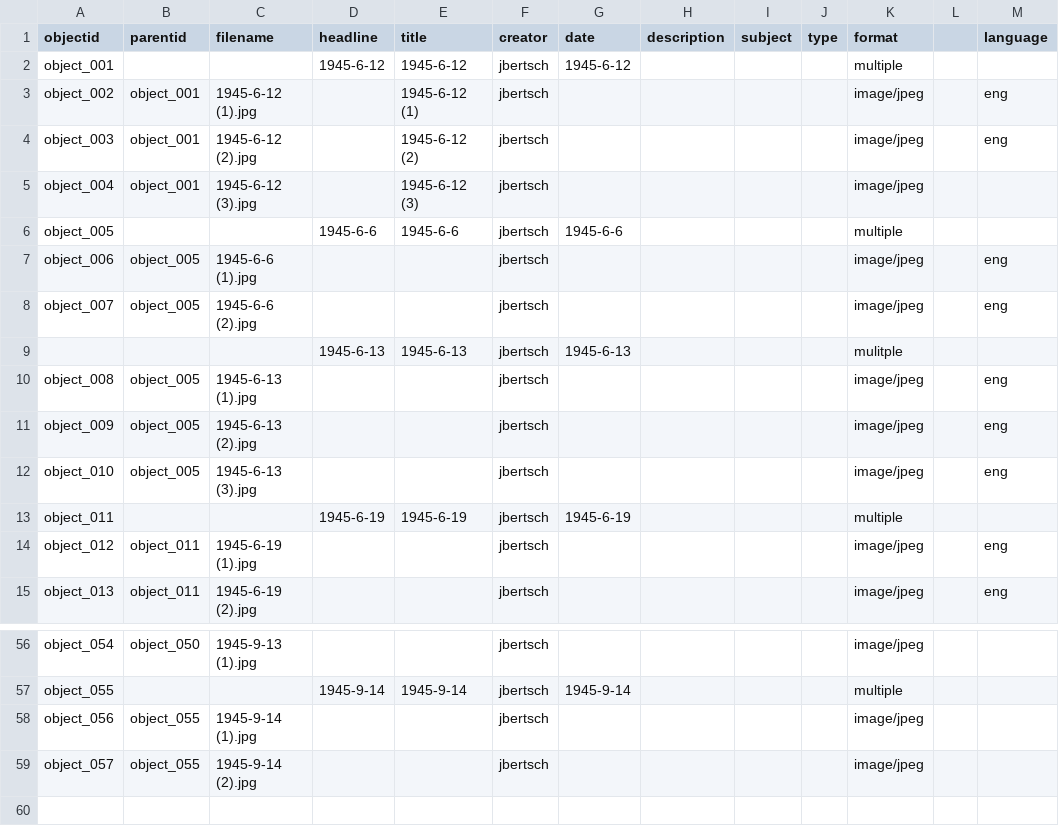
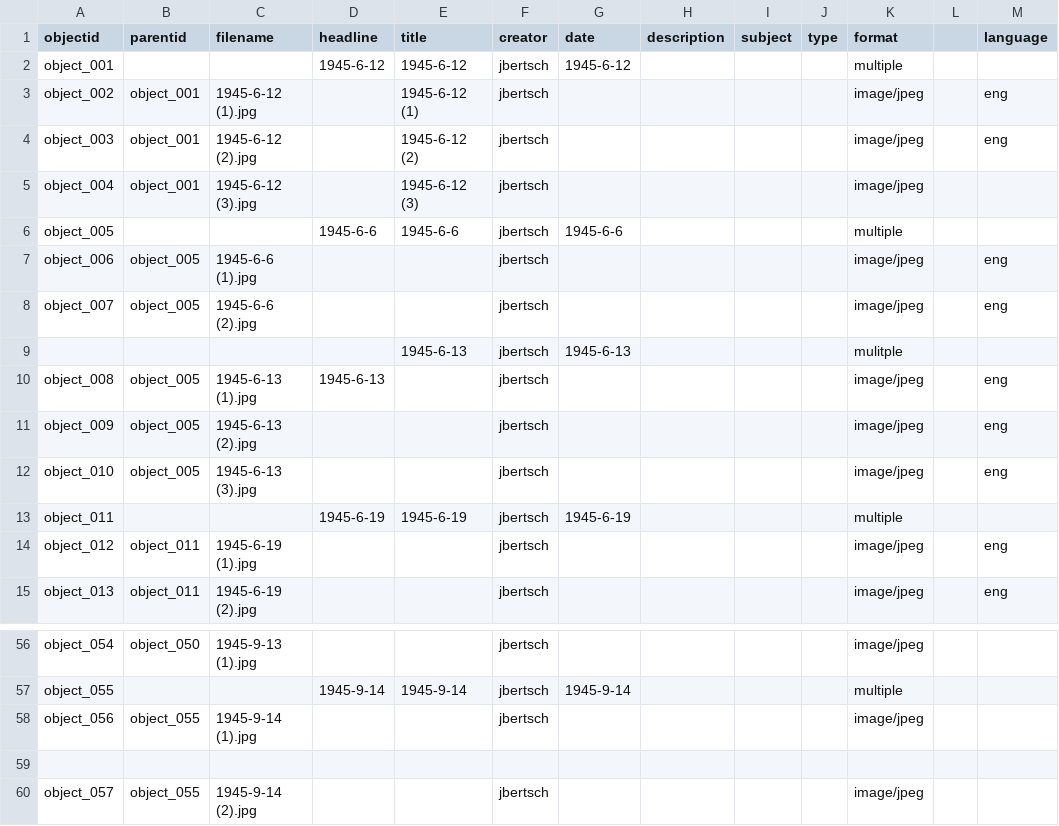
Before and after one commit to joebertsch/pritchardletters, a CSV file: _data/timelinejs.csv, drawn as a sheet; only a part is shown, gaps mark what is left out.

```diff
--- a/_data/timelinejs.csv
+++ b/_data/timelinejs.csv
@@ -8,4 +8,4 @@ object_006,object_005,1945-6-6 (1).jpg,,,jbertsch,,,,,image/jpeg,,eng
 object_007,object_005,1945-6-6 (2).jpg,,,jbertsch,,,,,image/jpeg,,eng
-,,,1945-6-13,1945-6-13,jbertsch,1945-6-13,,,,mulitple,,
-object_008,object_005,1945-6-13 (1).jpg,,,jbertsch,,,,,image/jpeg,,eng
+,,,,1945-6-13,jbertsch,1945-6-13,,,,mulitple,,
+object_008,object_005,1945-6-13 (1).jpg,1945-6-13,,jbertsch,,,,,image/jpeg,,eng
 object_009,object_005,1945-6-13 (2).jpg,,,jbertsch,,,,,image/jpeg,,eng
@@ -58,2 +58,3 @@ object_055,,,1945-9-14,1945-9-14,jbertsch,1945-9-14,,,,multiple,,
 object_056,object_055,1945-9-14 (1).jpg,,,jbertsch,,,,,image/jpeg,,
+
 object_057,object_055,1945-9-14 (2).jpg,,,jbertsch,,,,,image/jpeg,,
```
